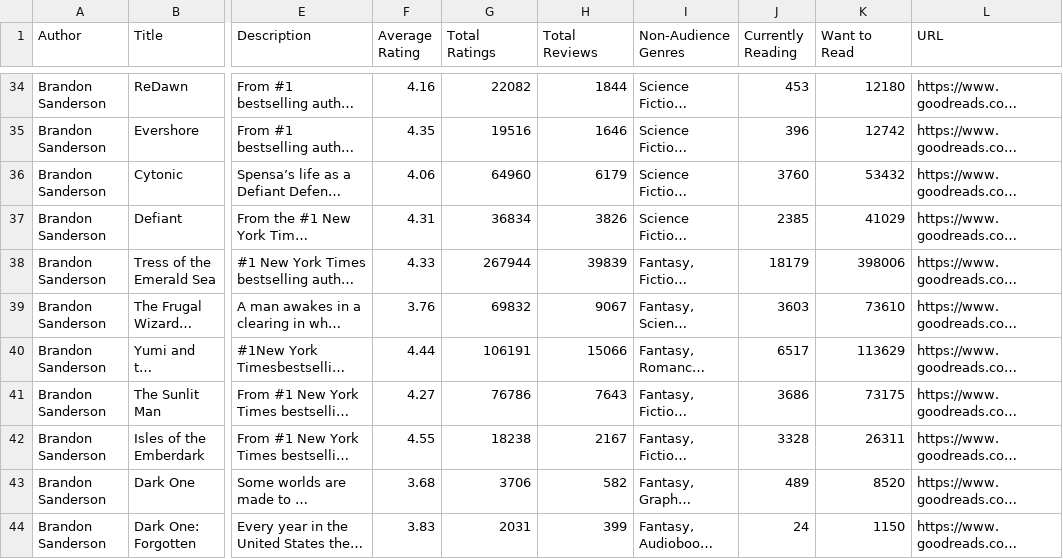
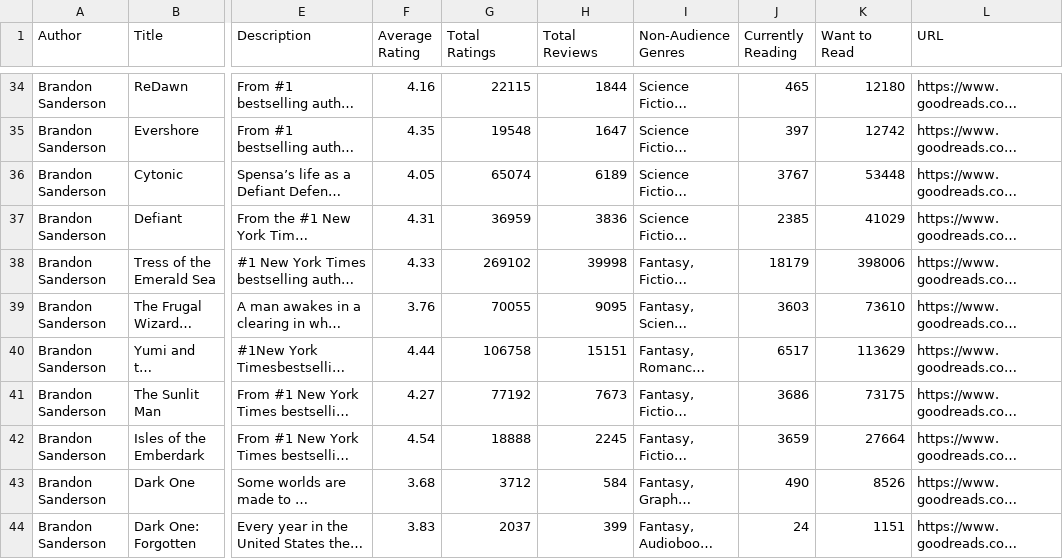
Before and after one commit to Gregag12/msba_capstone_dragonsteel, a CSV file: Goodreads Data/Combined_Details.csv, drawn as a sheet; only a part is shown, gaps mark what is left out; long unchanged cells end in …; the diff covers the shown part only; the diff names each change by its address in the sheet, - before the commit and + after, or states it on an @@ line.

Commit message:
Cleaned reviews, cleaned details, performed sentiment analysis

```diff
--- a/Goodreads Data/Combined_Details.csv
+++ b/Goodreads Data/Combined_Details.csv
-G34 (Total Ratings): 22082
+G34 (Total Ratings): 22115
-J34 (Currently Reading): 453
+J34 (Currently Reading): 465
-G35 (Total Ratings): 19516
+G35 (Total Ratings): 19548
-H35 (Total Reviews): 1646
+H35 (Total Reviews): 1647
-J35 (Currently Reading): 396
+J35 (Currently Reading): 397
-F36 (Average Rating): 4.06
+F36 (Average Rating): 4.05
-G36 (Total Ratings): 64960
+G36 (Total Ratings): 65074
-H36 (Total Reviews): 6179
+H36 (Total Reviews): 6189
-J36 (Currently Reading): 3760
+J36 (Currently Reading): 3767
-K36 (Want to Read): 53432
+K36 (Want to Read): 53448
-G37 (Total Ratings): 36834
+G37 (Total Ratings): 36959
-H37 (Total Reviews): 3826
+H37 (Total Reviews): 3836
-G38 (Total Ratings): 267944
+G38 (Total Ratings): 269102
-H38 (Total Reviews): 39839
+H38 (Total Reviews): 39998
-G39 (Total Ratings): 69832
+G39 (Total Ratings): 70055
-H39 (Total Reviews): 9067
+H39 (Total Reviews): 9095
-G40 (Total Ratings): 106191
+G40 (Total Ratings): 106758
-H40 (Total Reviews): 15066
+H40 (Total Reviews): 15151
-G41 (Total Ratings): 76786
+G41 (Total Ratings): 77192
-H41 (Total Reviews): 7643
+H41 (Total Reviews): 7673
-F42 (Average Rating): 4.55
+F42 (Average Rating): 4.54
-G42 (Total Ratings): 18238
+G42 (Total Ratings): 18888
-H42 (Total Reviews): 2167
+H42 (Total Reviews): 2245
-J42 (Currently Reading): 3328
+J42 (Currently Reading): 3659
-K42 (Want to Read): 26311
+K42 (Want to Read): 27664
-G43 (Total Ratings): 3706
+G43 (Total Ratings): 3712
-H43 (Total Reviews): 582
+H43 (Total Reviews): 584
-J43 (Currently Reading): 489
+J43 (Currently Reading): 490
-K43 (Want to Read): 8520
+K43 (Want to Read): 8526
-G44 (Total Ratings): 2031
+G44 (Total Ratings): 2037
-K44 (Want to Read): 1150
+K44 (Want to Read): 1151
```
Also changed, not shown: 1 added row and 148 edited cells elsewhere in this file, 6 other files.
